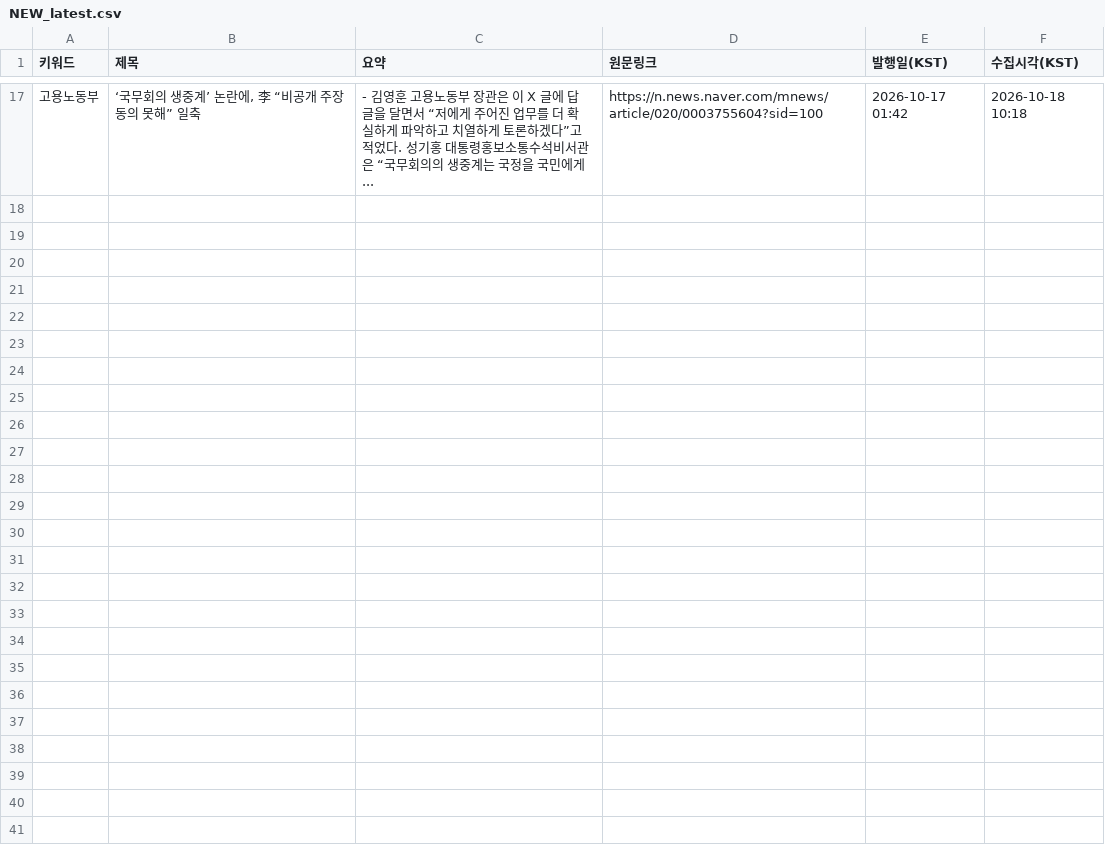
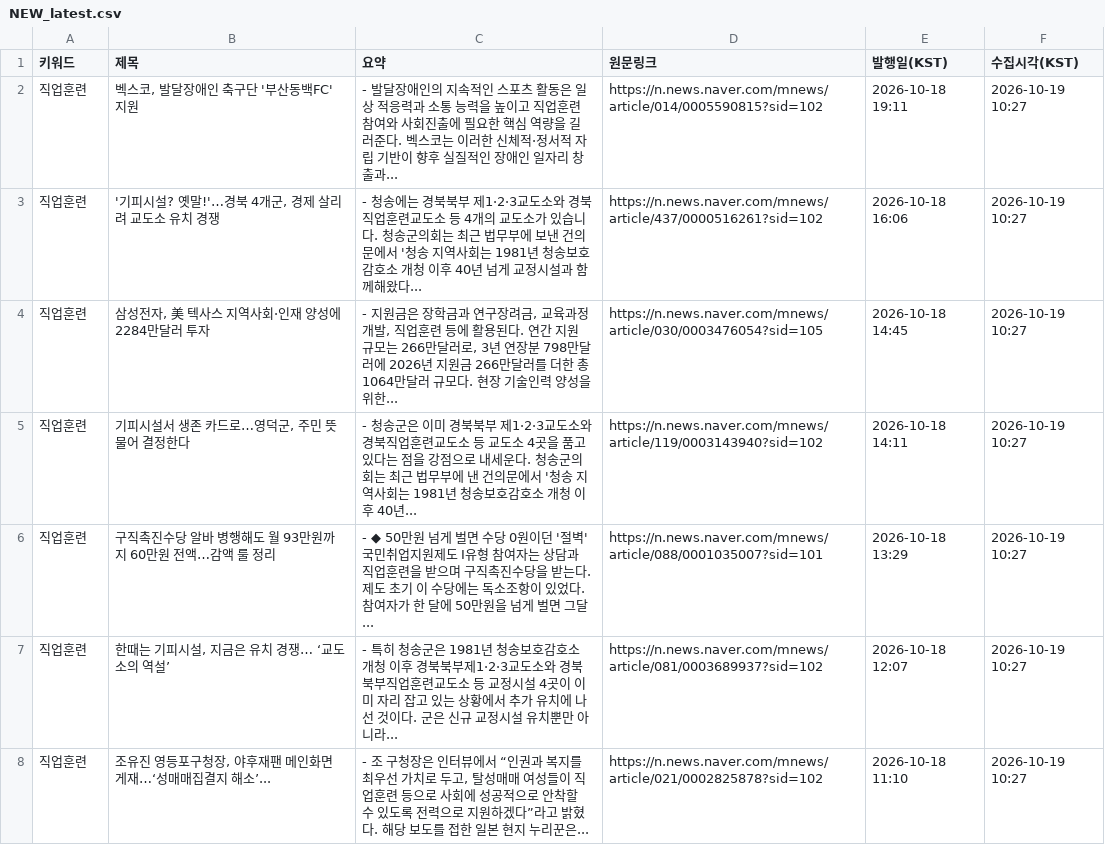
Before and after one commit to HyunJineeeee/news-report, a CSV file: data/NEW_latest.csv, drawn as a sheet; only a part is shown, gaps mark what is left out; removed rows and columns are numbered as before the commit, all else as after; the diff covers the shown part only; the diff names each change by its address in the sheet, - before the commit and + after, or states it on an @@ line.

```diff
--- a/data/NEW_latest.csv
+++ b/data/NEW_latest.csv
-row 17: 고용노동부 | ‘국무회의 생중계’ 논란에, 李 “비공개 주장 동의 못해” 일축 | - 김영훈 고용노동부 장관은 이 X 글에 답글을 달면서 “저에게 주어진 업무를 더 확실하게 파악하고 치열하게 토론하겠다”고 적었다. 성기홍 대통령홍보소통수석비서관은 “국무회의의 생중계는 국정을 국민에게... | https://n.news.naver.com/mnews/article/020/0003755604?sid=100 | 2026-10-17 01:42 | 2026-10-18 10:18
+row 2: 직업훈련 | 벡스코, 발달장애인 축구단 '부산동백FC' 지원 | - 발달장애인의 지속적인 스포츠 활동은 일상 적응력과 소통 능력을 높이고 직업훈련 참여와 사회진출에 필요한 핵심 역량을 길러준다. 벡스코는 이러한 신체적·정서적 자립 기반이 향후 실질적인 장애인 일자리 창출과... | https://n.news.naver.com/mnews/article/014/0005590815?sid=102 | 2026-10-18 19:11 | 2026-10-19 10:27
+row 3: 직업훈련 | '기피시설? 옛말!'…경북 4개군, 경제 살리려 교도소 유치 경쟁 | - 청송에는 경북북부 제1·2·3교도소와 경북직업훈련교도소 등 4개의 교도소가 있습니다. 청송군의회는 최근 법무부에 보낸 건의문에서 '청송 지역사회는 1981년 청송보호감호소 개청 이후 40년 넘게 교정시설과 함께해왔다... | https://n.news.naver.com/mnews/article/437/0000516261?sid=102 | 2026-10-18 16:06 | 2026-10-19 10:27
+row 4: 직업훈련 | 삼성전자, 美 텍사스 지역사회·인재 양성에 2284만달러 투자 | - 지원금은 장학금과 연구장려금, 교육과정 개발, 직업훈련 등에 활용된다. 연간 지원 규모는 266만달러로, 3년 연장분 798만달러에 2026년 지원금 266만달러를 더한 총 1064만달러 규모다. 현장 기술인력 양성을 위한... | https://n.news.naver.com/mnews/article/030/0003476054?sid=105 | 2026-10-18 14:45 | 2026-10-19 10:27
+row 5: 직업훈련 | 기피시설서 생존 카드로…영덕군, 주민 뜻 물어 결정한다 | - 청송군은 이미 경북북부 제1·2·3교도소와 경북직업훈련교도소 등 교도소 4곳을 품고 있다는 점을 강점으로 내세운다. 청송군의회는 최근 법무부에 낸 건의문에서 '청송 지역사회는 1981년 청송보호감호소 개청 이후 40년... | https://n.news.naver.com/mnews/article/119/0003143940?sid=102 | 2026-10-18 14:11 | 2026-10-19 10:27
+row 6: 직업훈련 | 구직촉진수당 알바 병행해도 월 93만원까지 60만원 전액…감액 룰 정리 | - ◆ 50만원 넘게 벌면 수당 0원이던 '절벽' 국민취업지원제도 Ⅰ유형 참여자는 상담과 직업훈련을 받으며 구직촉진수당을 받는다. 제도 초기 이 수당에는 독소조항이 있었다. 참여자가 한 달에 50만원을 넘게 벌면 그달... | https://n.news.naver.com/mnews/article/088/0001035007?sid=101 | 2026-10-18 13:29 | 2026-10-19 10:27
+row 7: 직업훈련 | 한때는 기피시설, 지금은 유치 경쟁… ‘교도소의 역설’ | - 특히 청송군은 1981년 청송보호감호소 개청 이후 경북북부제1·2·3교도소와 경북북부직업훈련교도소 등 교정시설 4곳이 이미 자리 잡고 있는 상황에서 추가 유치에 나선 것이다. 군은 신규 교정시설 유치뿐만 아니라... | https://n.news.naver.com/mnews/article/081/0003689937?sid=102 | 2026-10-18 12:07 | 2026-10-19 10:27
+row 8: 직업훈련 | 조유진 영등포구청장, 야후재팬 메인화면 게재…‘성매매집결지 해소’... | - 조 구청장은 인터뷰에서 “인권과 복지를 최우선 가치로 두고, 탈성매매 여성들이 직업훈련 등으로 사회에 성공적으로 안착할 수 있도록 전력으로 지원하겠다”라고 밝혔다. 해당 보도를 접한 일본 현지 누리꾼은... | https://n.news.naver.com/mnews/article/021/0002825878?sid=102 | 2026-10-18 11:10 | 2026-10-19 10:27
```
Also changed, not shown: 7 added rows and 15 removed rows elsewhere in this file, data/ALL.csv.
